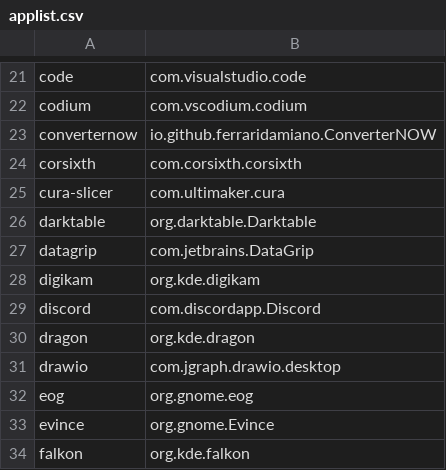
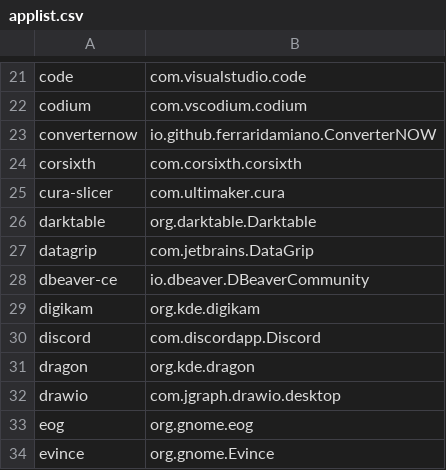
Before and after one commit to popey/unsnap, a CSV file: applist.csv, drawn as a sheet; only a part is shown, gaps mark what is left out; the shorter side is filled out with more unchanged rows.

Commit message:
Add dbeaver-ce

```diff
--- a/applist.csv
+++ b/applist.csv
@@ -27,2 +27,3 @@ darktable,org.darktable.Darktable
 datagrip,com.jetbrains.DataGrip
+dbeaver-ce,io.dbeaver.DBeaverCommunity
 digikam,org.kde.digikam
```
